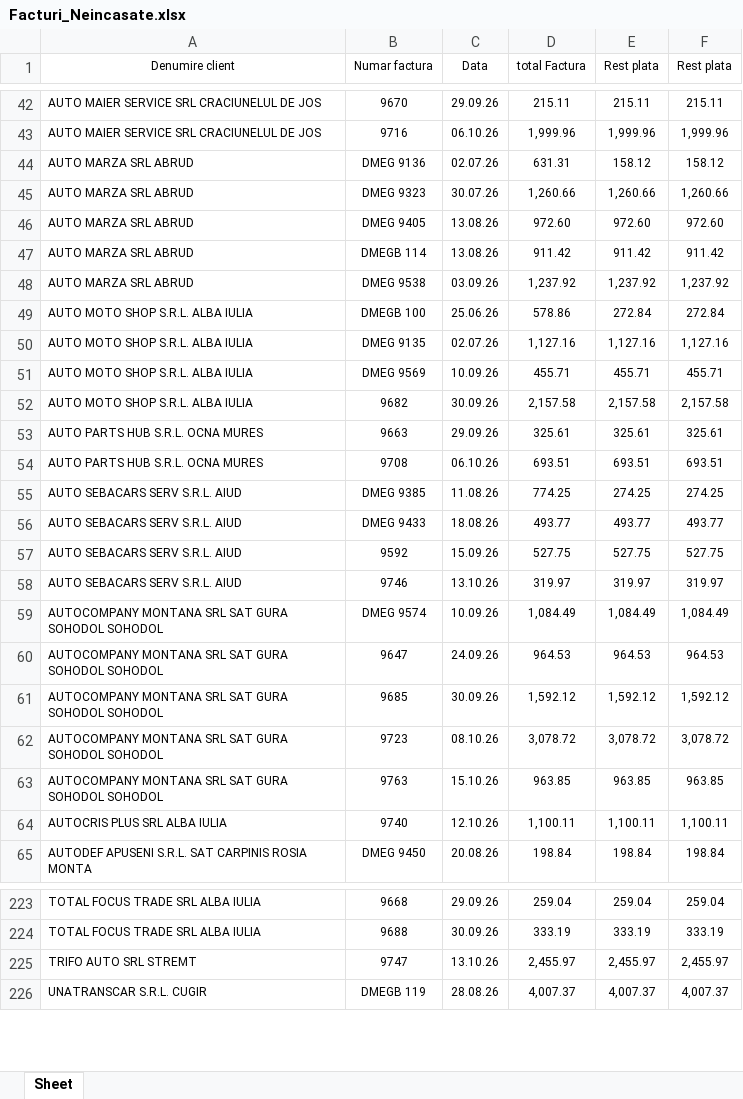
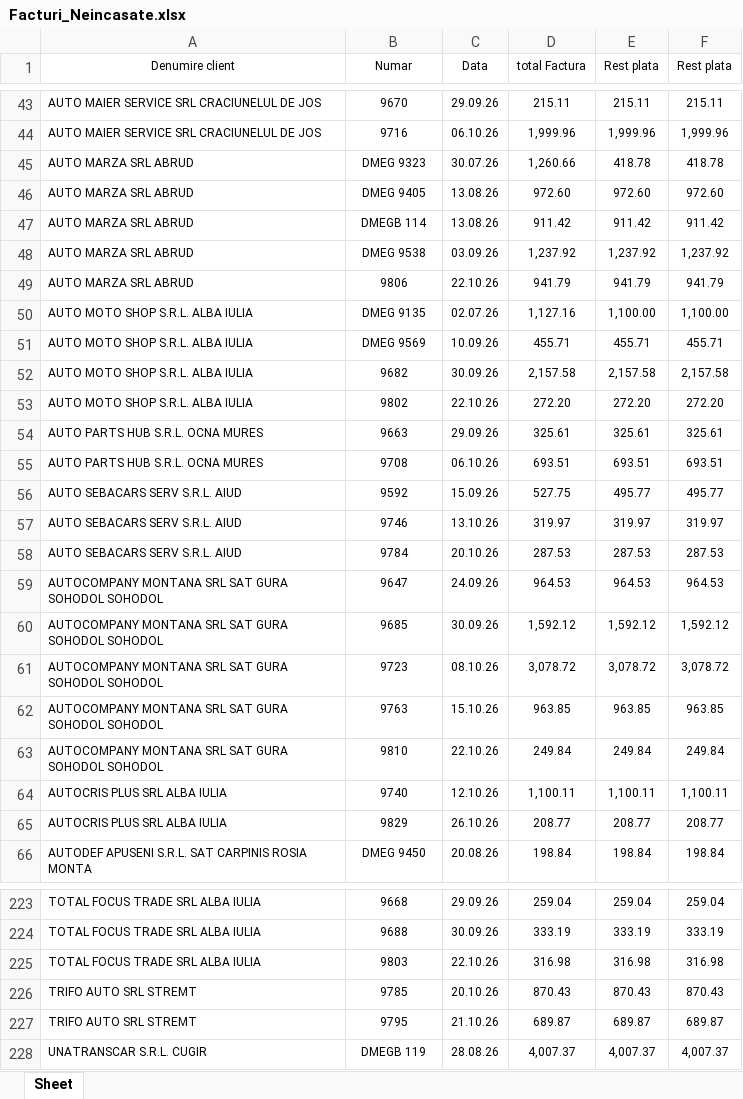
Before and after one commit to ab12slk-sys/dmautoravenol, an Excel workbook: Facturi_Neincasate.xlsx, sheet Sheet, drawn as a sheet; only a part is shown, gaps mark what is left out; values as stored, in another font and other column widths than the file's, no borders; removed rows and columns are numbered as before the commit, all else as after; the diff covers the shown part only; the diff names each change by its address in the sheet, - before the commit and + after, or states it on an @@ line.

Commit message:
Add files via upload

```diff
--- a/Facturi_Neincasate.xlsx (sheet Sheet)
+++ b/Facturi_Neincasate.xlsx (sheet Sheet)
-B1: Numar factura
+B1: Numar
-row 44: AUTO MARZA SRL ABRUD | DMEG 9136 | 02.07.26 | 631.31 | 158.12 | 158.12
-E45 (Rest plata): 1,260.66
+E45 (Rest plata): 418.78
-F45 (Rest plata): 1,260.66
+F45 (Rest plata): 418.78
-row 49: AUTO MOTO SHOP S.R.L. ALBA IULIA | DMEGB 100 | 25.06.26 | 578.86 | 272.84 | 272.84
+row 49: AUTO MARZA SRL ABRUD | 9806 | 22.10.26 | 941.79 | 941.79 | 941.79
-E50 (Rest plata): 1,127.16
+E50 (Rest plata): 1,100.00
-F50 (Rest plata): 1,127.16
+F50 (Rest plata): 1,100.00
+row 53: AUTO MOTO SHOP S.R.L. ALBA IULIA | 9802 | 22.10.26 | 272.20 | 272.20 | 272.20
-row 55: AUTO SEBACARS SERV S.R.L. AIUD | DMEG 9385 | 11.08.26 | 774.25 | 274.25 | 274.25
-row 56: AUTO SEBACARS SERV S.R.L. AIUD | DMEG 9433 | 18.08.26 | 493.77 | 493.77 | 493.77
-E56 (Rest plata): 527.75
+E56 (Rest plata): 495.77
-F56 (Rest plata): 527.75
+F56 (Rest plata): 495.77
-row 59: AUTOCOMPANY MONTANA SRL SAT GURA SOHODOL SOHODOL | DMEG 9574 | 10.09.26 | 1,084.49 | 1,084.49 | 1,084.49
+row 58: AUTO SEBACARS SERV S.R.L. AIUD | 9784 | 20.10.26 | 287.53 | 287.53 | 287.53
+row 63: AUTOCOMPANY MONTANA SRL SAT GURA SOHODOL SOHODOL | 9810 | 22.10.26 | 249.84 | 249.84 | 249.84
+row 65: AUTOCRIS PLUS SRL ALBA IULIA | 9829 | 26.10.26 | 208.77 | 208.77 | 208.77
-row 225: TRIFO AUTO SRL STREMT | 9747 | 13.10.26 | 2,455.97 | 2,455.97 | 2,455.97
+row 225: TOTAL FOCUS TRADE SRL ALBA IULIA | 9803 | 22.10.26 | 316.98 | 316.98 | 316.98
+row 226: TRIFO AUTO SRL STREMT | 9785 | 20.10.26 | 870.43 | 870.43 | 870.43
+row 227: TRIFO AUTO SRL STREMT | 9795 | 21.10.26 | 689.87 | 689.87 | 689.87
```
Also changed, not shown: 35 added rows, 35 removed rows, 14 moved rows and 41 edited cells elsewhere in this sheet.
